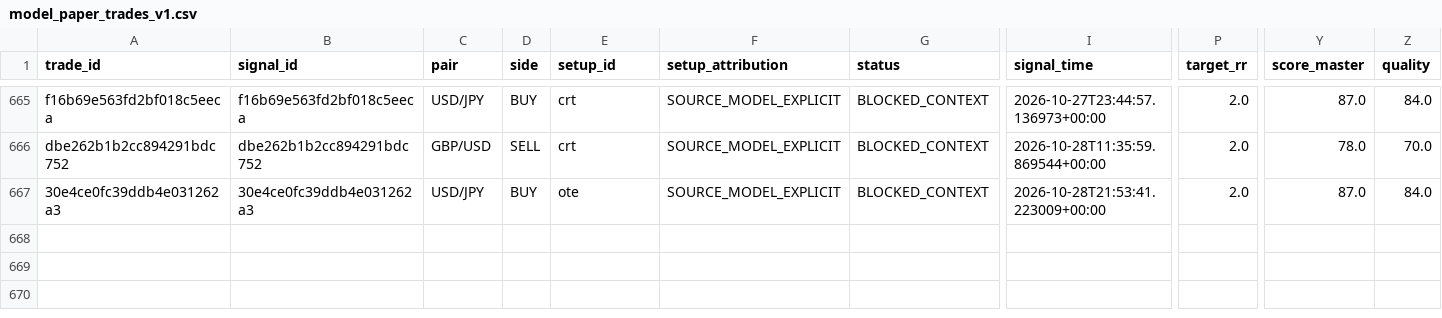
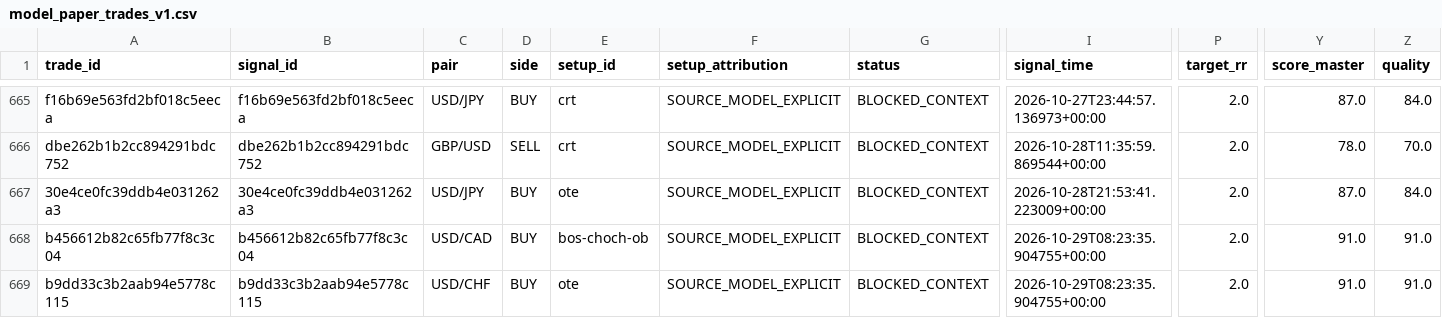
Before and after one commit to aparecidomikael97-ship-it/usd-macro-pro-v4, a CSV file: dados/model_paper_trades_v1.csv, drawn as a sheet; only a part is shown, gaps mark what is left out; rows hold the shown columns only; the diff names each change by its address in the sheet, - before the commit and + after, or states it on an @@ line.

```diff
--- a/dados/model_paper_trades_v1.csv
+++ b/dados/model_paper_trades_v1.csv
+row 668: b456612b82c65fb77f8c3c04 | b456612b82c65fb77f8c3c04 | USD/CAD | BUY | bos-choch-ob | SOURCE_MODEL_EXPLICIT | BLOCKED_CONTEXT | 2026-10-29T08:23:35.904755+00:00 | 2.0 | 91.0 | 91.0
+row 669: b9dd33c3b2aab94e5778c115 | b9dd33c3b2aab94e5778c115 | USD/CHF | BUY | ote | SOURCE_MODEL_EXPLICIT | BLOCKED_CONTEXT | 2026-10-29T08:23:35.904755+00:00 | 2.0 | 91.0 | 91.0
```
